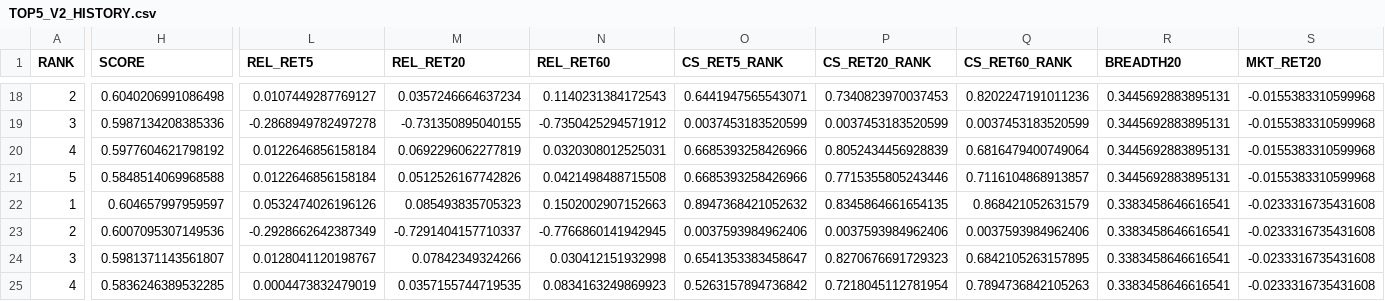
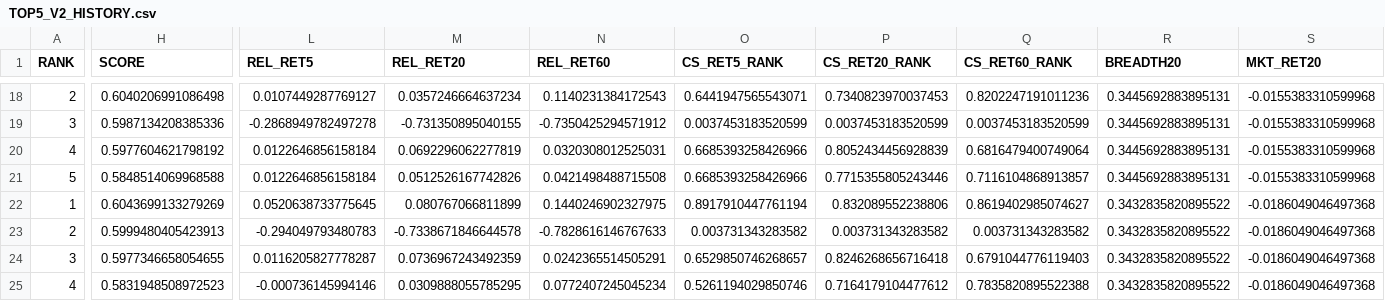
Before and after one commit to karenmanucian1-commits/TOP_5_CO_PHIEU_GPT, a CSV file: TOP5_V2_HISTORY.csv, drawn as a sheet; only a part is shown, gaps mark what is left out; the diff covers the shown part only; the diff names each change by its address in the sheet, - before the commit and + after, or states it on an @@ line.

Commit message:
Update TOP5 history

```diff
--- a/TOP5_V2_HISTORY.csv
+++ b/TOP5_V2_HISTORY.csv
-H22 (SCORE): 0.604657997959597
+H22 (SCORE): 0.6043699133279269
-L22 (REL_RET5): 0.0532474026196126
+L22 (REL_RET5): 0.0520638733775645
-M22 (REL_RET20): 0.085493835705323
+M22 (REL_RET20): 0.080767066811899
-N22 (REL_RET60): 0.1502002907152663
+N22 (REL_RET60): 0.1440246902327975
-O22 (CS_RET5_RANK): 0.8947368421052632
+O22 (CS_RET5_RANK): 0.8917910447761194
-P22 (CS_RET20_RANK): 0.8345864661654135
+P22 (CS_RET20_RANK): 0.832089552238806
-Q22 (CS_RET60_RANK): 0.868421052631579
+Q22 (CS_RET60_RANK): 0.8619402985074627
-R22:R25 (BREADTH20): 0.3383458646616541
+R22:R25 (BREADTH20): 0.3432835820895522
-S22:S25 (MKT_RET20): -0.0233316735431608
+S22:S25 (MKT_RET20): -0.0186049046497368
-H23 (SCORE): 0.6007095307149536
+H23 (SCORE): 0.5999480405423913
-L23 (REL_RET5): -0.2928662642387349
+L23 (REL_RET5): -0.294049793480783
-M23 (REL_RET20): -0.7291404157710337
+M23 (REL_RET20): -0.7338671846644578
-N23 (REL_RET60): -0.7766860141942945
+N23 (REL_RET60): -0.7828616146767633
-O23 (CS_RET5_RANK): 0.0037593984962406
+O23 (CS_RET5_RANK): 0.003731343283582
-P23 (CS_RET20_RANK): 0.0037593984962406
+P23 (CS_RET20_RANK): 0.003731343283582
-Q23 (CS_RET60_RANK): 0.0037593984962406
+Q23 (CS_RET60_RANK): 0.003731343283582
-H24 (SCORE): 0.5981371143561807
+H24 (SCORE): 0.5977346658054655
-L24 (REL_RET5): 0.0128041120198767
+L24 (REL_RET5): 0.0116205827778287
-M24 (REL_RET20): 0.07842349324266
+M24 (REL_RET20): 0.0736967243492359
-N24 (REL_RET60): 0.030412151932998
+N24 (REL_RET60): 0.0242365514505291
-O24 (CS_RET5_RANK): 0.6541353383458647
+O24 (CS_RET5_RANK): 0.6529850746268657
-P24 (CS_RET20_RANK): 0.8270676691729323
+P24 (CS_RET20_RANK): 0.8246268656716418
-Q24 (CS_RET60_RANK): 0.6842105263157895
+Q24 (CS_RET60_RANK): 0.6791044776119403
-H25 (SCORE): 0.5836246389532285
+H25 (SCORE): 0.5831948508972523
-L25 (REL_RET5): 0.0004473832479019
+L25 (REL_RET5): -0.000736145994146
-M25 (REL_RET20): 0.0357155744719535
+M25 (REL_RET20): 0.0309888055785295
-N25 (REL_RET60): 0.0834163249869923
+N25 (REL_RET60): 0.0772407245045234
-O25 (CS_RET5_RANK): 0.5263157894736842
+O25 (CS_RET5_RANK): 0.5261194029850746
-P25 (CS_RET20_RANK): 0.7218045112781954
+P25 (CS_RET20_RANK): 0.7164179104477612
-Q25 (CS_RET60_RANK): 0.7894736842105263
+Q25 (CS_RET60_RANK): 0.7835820895522388
```
Also changed, not shown: 14 edited cells elsewhere in this file.
